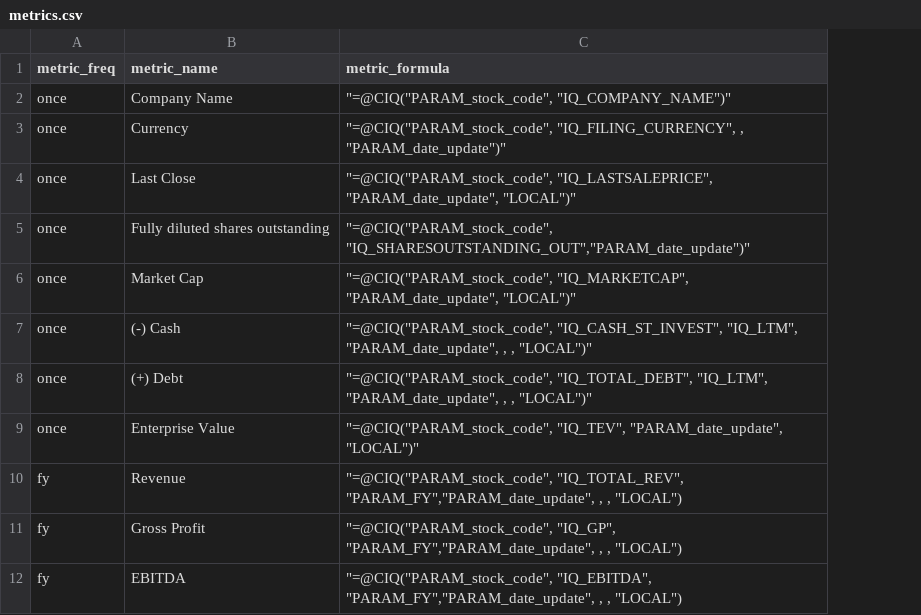
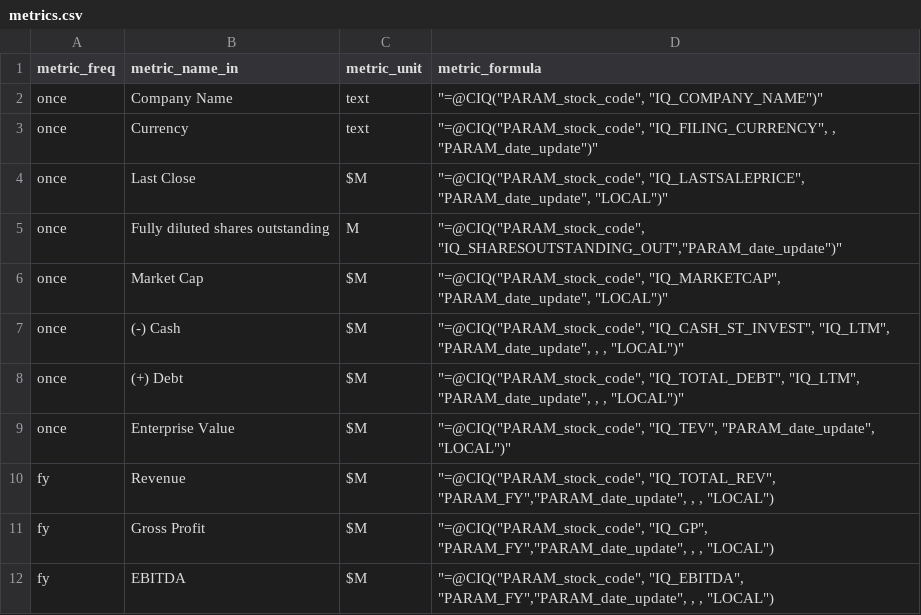
Before and after one commit to lugarno/compounder, a CSV file: data_provided/metrics.csv, drawn as a sheet; only a part is shown; the diff names each change by its address in the sheet, - before the commit and + after, or states it on an @@ line.

Commit message:
Added remaining financial stats, added units

```diff
--- a/data_provided/metrics.csv
+++ b/data_provided/metrics.csv
+column C (metric_unit), rows 2-12: text | text | $M | M | $M | $M | $M | $M | $M | $M | $M
-B1: metric_name
+B1: metric_name_in
```
Also changed, not shown: 5 other files.
